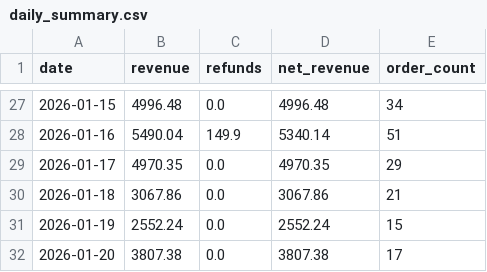
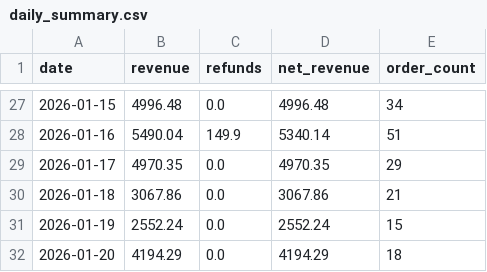
Before and after one commit to RTRAMMA/ShopifyTestDashboard, a CSV file: daily_summary.csv, drawn as a sheet; only a part is shown, gaps mark what is left out.

```diff
--- a/daily_summary.csv
+++ b/daily_summary.csv
@@ -31,2 +31,2 @@ date,revenue,refunds,net_revenue,order_count
 2026-01-19,2552.24,0.0,2552.24,15
-2026-01-20,3807.38,0.0,3807.38,17
+2026-01-20,4194.29,0.0,4194.29,18
```
Also changed, not shown: 1 other file.
